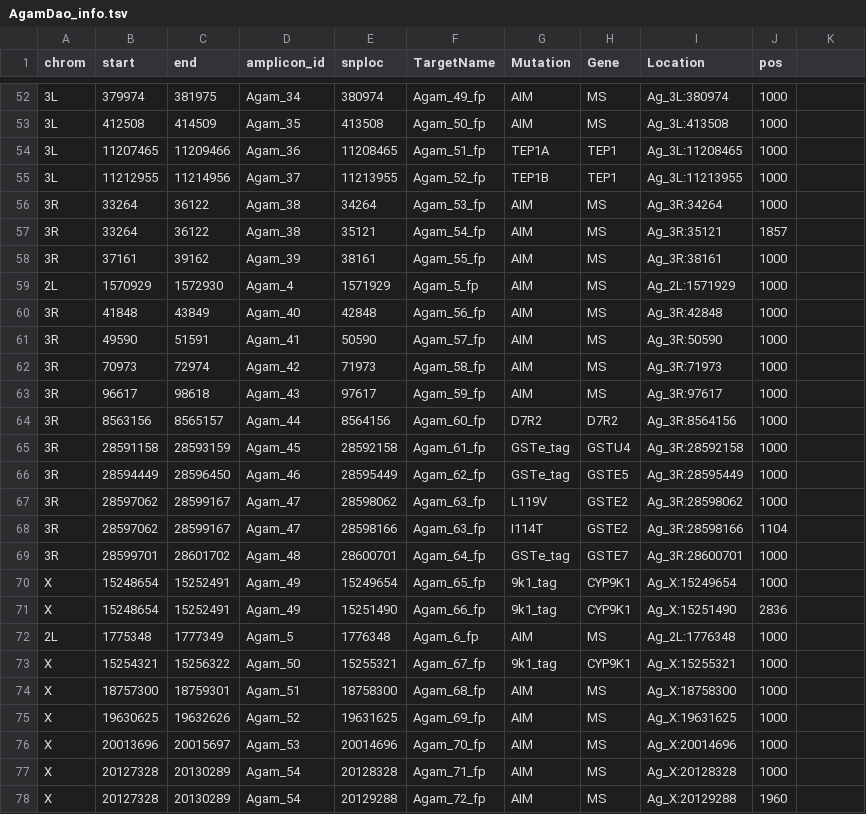
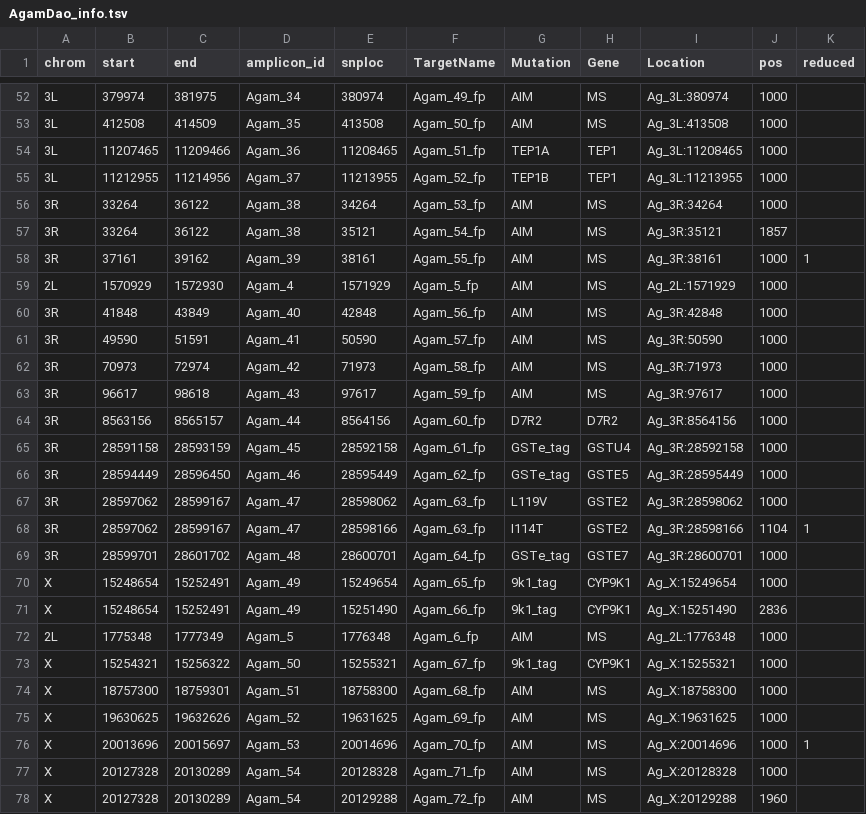
Before and after one commit to sanjaynagi/AmpSeeker, a TSV file: resources/AgamDao_info.tsv, drawn as a sheet; only a part is shown, gaps mark what is left out; the diff covers the shown part only.

```diff
--- a/resources/AgamDao_info.tsv
+++ b/resources/AgamDao_info.tsv
@@ -1 +1 @@
-chrom	start	end	amplicon_id	snploc	TargetName	Mutation	Gene	Location	pos
+chrom	start	end	amplicon_id	snploc	TargetName	Mutation	Gene	Location	pos	reduced
@@ -58 +58 @@ chrom	start	end	amplicon_id	snploc	TargetName	Mutation	Gene	Location	pos
-3R	37161	39162	Agam_39	38161	Agam_55_fp	AIM	MS	Ag_3R:38161	1000
+3R	37161	39162	Agam_39	38161	Agam_55_fp	AIM	MS	Ag_3R:38161	1000	1
@@ -68 +68 @@ chrom	start	end	amplicon_id	snploc	TargetName	Mutation	Gene	Location	pos
-3R	28597062	28599167	Agam_47	28598166	Agam_63_fp	I114T	GSTE2	Ag_3R:28598166	1104
+3R	28597062	28599167	Agam_47	28598166	Agam_63_fp	I114T	GSTE2	Ag_3R:28598166	1104	1
@@ -76 +76 @@ X	19630625	19632626	Agam_52	19631625	Agam_69_fp	AIM	MS	Ag_X:19631625	1000
-X	20013696	20015697	Agam_53	20014696	Agam_70_fp	AIM	MS	Ag_X:20014696	1000
+X	20013696	20015697	Agam_53	20014696	Agam_70_fp	AIM	MS	Ag_X:20014696	1000	1
```
Also changed, not shown: 7 edited cells elsewhere in this file, 13 other files.
